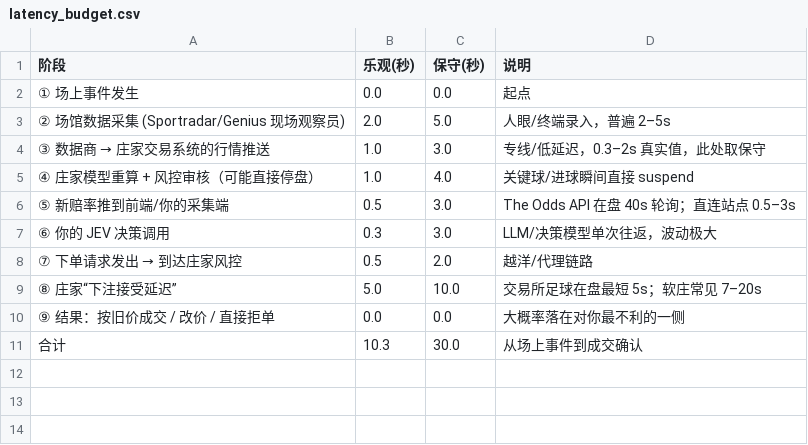
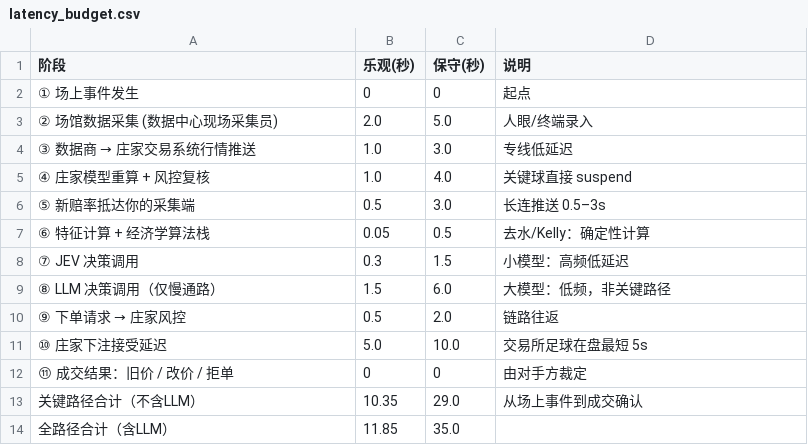
Before and after one commit to 1420970597/ai_football, a CSV file: reports/leyu-kaiyun-odds-bot-feasibility/data/latency_budget.csv, drawn as a sheet.

```diff
--- a/reports/leyu-kaiyun-odds-bot-feasibility/data/latency_budget.csv
+++ b/reports/leyu-kaiyun-odds-bot-feasibility/data/latency_budget.csv
@@ -1,11 +1,14 @@
 阶段,乐观(秒),保守(秒),说明
-① 场上事件发生,0.0,0.0,起点
-② 场馆数据采集 (Sportradar/Genius 现场观察员),2.0,5.0,人眼/终端录入，普遍 2–5s
-③ 数据商 → 庄家交易系统的行情推送,1.0,3.0,专线/低延迟，0.3–2s 真实值，此处取保守
-④ 庄家模型重算 + 风控审核（可能直接停盘）,1.0,4.0,关键球/进球瞬间直接 suspend
-⑤ 新赔率推到前端/你的采集端,0.5,3.0,The Odds API 在盘 40s 轮询；直连站点 0.5–3s
-⑥ 你的 JEV 决策调用,0.3,3.0,LLM/决策模型单次往返，波动极大
-⑦ 下单请求发出 → 到达庄家风控,0.5,2.0,越洋/代理链路
-⑧ 庄家“下注接受延迟”,5.0,10.0,交易所足球在盘最短 5s；软庄常见 7–20s
-⑨ 结果：按旧价成交 / 改价 / 直接拒单,0.0,0.0,大概率落在对你最不利的一侧
-合计,10.3,30.0,从场上事件到成交确认
+① 场上事件发生,0,0,起点
+② 场馆数据采集 (数据中心现场采集员),2.0,5.0,人眼/终端录入
+③ 数据商 → 庄家交易系统行情推送,1.0,3.0,专线低延迟
+④ 庄家模型重算 + 风控复核,1.0,4.0,关键球直接 suspend
+⑤ 新赔率抵达你的采集端,0.5,3.0,长连推送 0.5–3s
+⑥ 特征计算 + 经济学算法栈,0.05,0.5,去水/Kelly：确定性计算
+⑦ JEV 决策调用,0.3,1.5,小模型：高频低延迟
+⑧ LLM 决策调用（仅慢通路）,1.5,6.0,大模型：低频，非关键路径
+⑨ 下单请求 → 庄家风控,0.5,2.0,链路往返
+⑩ 庄家下注接受延迟,5.0,10.0,交易所足球在盘最短 5s
+⑪ 成交结果：旧价 / 改价 / 拒单,0,0,由对手方裁定
+关键路径合计（不含LLM）,10.35,29.0,从场上事件到成交确认
+全路径合计（含LLM）,11.85,35.0,
```
Also changed, not shown: reports/leyu-kaiyun-odds-bot-feasibility/data/feasibility_scores.csv, reports/leyu-kaiyun-odds-bot-feasibility/data/margin_ev.csv, 25 other files.
